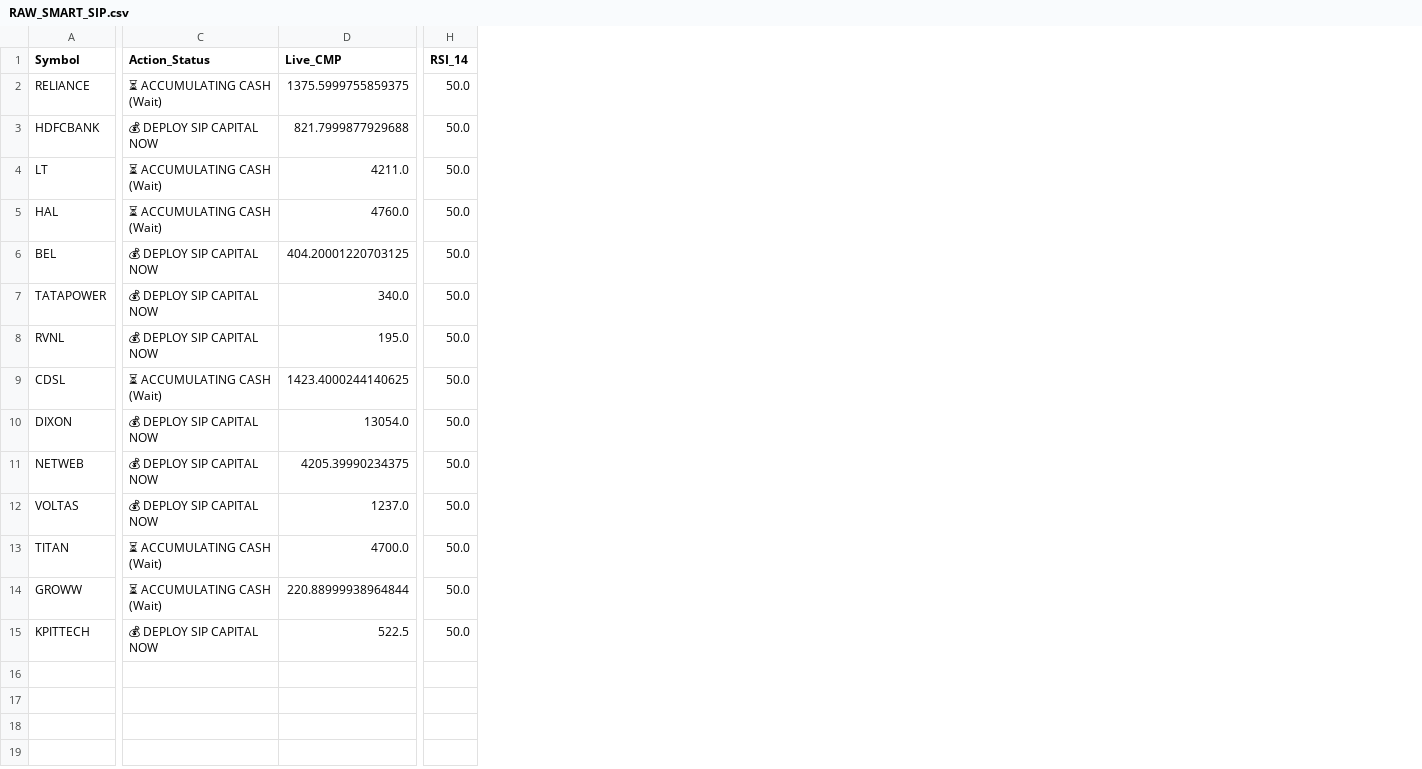
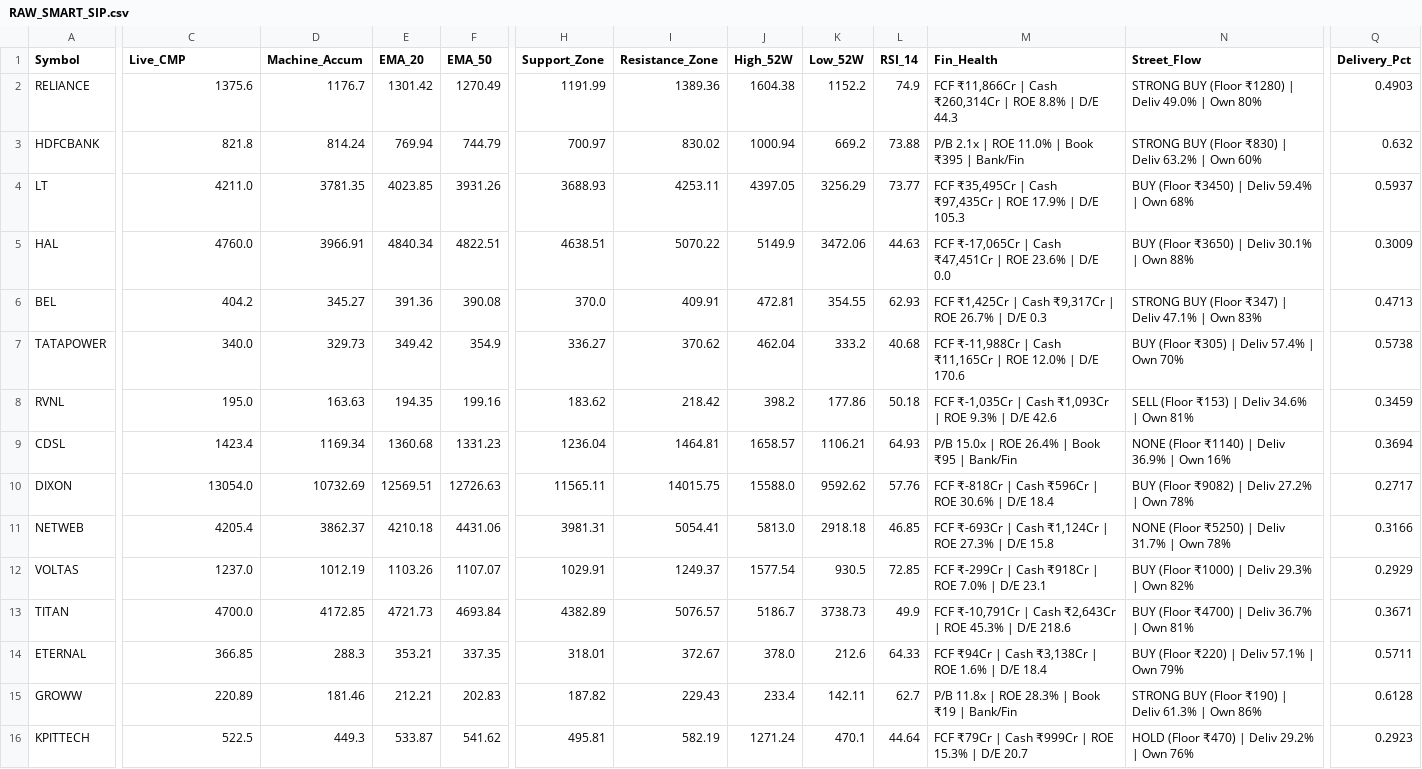
Before and after one commit to bornsupreme21-pk/nbt-quantum-engine, a CSV file: RAW_SMART_SIP.csv, drawn as a sheet; only a part is shown, gaps mark what is left out; removed rows and columns are numbered as before the commit, all else as after; rows hold the shown columns only; the diff covers the shown part only; the diff names each change by its address in the sheet, - before the commit and + after, or states it on an @@ line.

```diff
--- a/RAW_SMART_SIP.csv
+++ b/RAW_SMART_SIP.csv
-column C (Action_Status), rows 2-15: ⏳ ACCUMULATING CASH (Wait) | 💰 DEPLOY SIP CAPITAL NOW | ⏳ ACCUMULATING CASH (Wait) | ⏳ ACCUMULATING CASH (Wait) | 💰 DEPLOY SIP CAPITAL NOW | 💰 DEPLOY SIP CAPITAL NOW | 💰 DEPLOY SIP CAPITAL NOW | ⏳ ACCUMULATING CASH (Wait) | 💰 DEPLOY SIP CAPITAL NOW | 💰 DEPLOY SIP CAPITAL NOW | 💰 DEPLOY SIP CAPITAL NOW | ⏳ ACCUMULATING CASH (Wait) | ⏳ ACCUMULATING CASH (Wait) | 💰 DEPLOY SIP CAPITAL NOW
+column D (Machine_Accum), rows 2-13: 1176.7 | 814.24 | 3781.35 | 3966.91 | 345.27 | 329.73 | 163.63 | 1169.34 | 10732.69 | 3862.37 | 1012.19 | 4172.85; rows 15-16: 181.46 | 449.3
+column E (EMA_20), rows 2-13: 1301.42 | 769.94 | 4023.85 | 4840.34 | 391.36 | 349.42 | 194.35 | 1360.68 | 12569.51 | 4210.18 | 1103.26 | 4721.73; rows 15-16: 212.21 | 533.87
+column F (EMA_50), rows 2-13: 1270.49 | 744.79 | 3931.26 | 4822.51 | 390.08 | 354.9 | 199.16 | 1331.23 | 12726.63 | 4431.06 | 1107.07 | 4693.84; rows 15-16: 202.83 | 541.62
+column H (Support_Zone), rows 2-13: 1191.99 | 700.97 | 3688.93 | 4638.51 | 370.0 | 336.27 | 183.62 | 1236.04 | 11565.11 | 3981.31 | 1029.91 | 4382.89; rows 15-16: 187.82 | 495.81
+column I (Resistance_Zone), rows 2-13: 1389.36 | 830.02 | 4253.11 | 5070.22 | 409.91 | 370.62 | 218.42 | 1464.81 | 14015.75 | 5054.41 | 1249.37 | 5076.57; rows 15-16: 229.43 | 582.19
+column J (High_52W), rows 2-13: 1604.38 | 1000.94 | 4397.05 | 5149.9 | 472.81 | 462.04 | 398.2 | 1658.57 | 15588.0 | 5813.0 | 1577.54 | 5186.7; rows 15-16: 233.4 | 1271.24
+column K (Low_52W), rows 2-13: 1152.2 | 669.2 | 3256.29 | 3472.06 | 354.55 | 333.2 | 177.86 | 1106.21 | 9592.62 | 2918.18 | 930.5 | 3738.73; rows 15-16: 142.11 | 470.1
+column M (Fin_Health), rows 2-13: FCF ₹11,866Cr | Cash ₹260,314Cr | ROE 8.8% | D/E 44.3 | P/B 2.1x | ROE 11.0% | Book ₹395 | Bank/Fin | FCF ₹35,495Cr | Cash ₹97,435Cr | ROE 17.9% | D/E 105.3 | FCF ₹-17,065Cr | Cash ₹47,451Cr | ROE 23.6% | D/E 0.0 | FCF ₹1,425Cr | Cash ₹9,317Cr | ROE 26.7% | D/E 0.3 | FCF ₹-11,988Cr | Cash ₹11,165Cr | ROE 12.0% | D/E 170.6 | FCF ₹-1,035Cr | Cash ₹1,093Cr | ROE 9.3% | D/E 42.6 | P/B 15.0x | ROE 26.4% | Book ₹95 | Bank/Fin | FCF ₹-818Cr | Cash ₹596Cr | ROE 30.6% | D/E 18.4 | FCF ₹-693Cr | Cash ₹1,124Cr | ROE 27.3% | D/E 15.8 | FCF ₹-299Cr | Cash ₹918Cr | ROE 7.0% | D/E 23.1 | FCF ₹-10,791Cr | Cash ₹2,643Cr | ROE 45.3% | D/E 218.6; rows 15-16: P/B 11.8x | ROE 28.3% | Book ₹19 | Bank/Fin | FCF ₹79Cr | Cash ₹999Cr | ROE 15.3% | D/E 20.7
+column N (Street_Flow), rows 2-13: STRONG BUY (Floor ₹1280) | Deliv 49.0% | Own 80% | STRONG BUY (Floor ₹830) | Deliv 63.2% | Own 60% | BUY (Floor ₹3450) | Deliv 59.4% | Own 68% | BUY (Floor ₹3650) | Deliv 30.1% | Own 88% | STRONG BUY (Floor ₹347) | Deliv 47.1% | Own 83% | BUY (Floor ₹305) | Deliv 57.4% | Own 70% | SELL (Floor ₹153) | Deliv 34.6% | Own 81% | NONE (Floor ₹1140) | Deliv 36.9% | Own 16% | BUY (Floor ₹9082) | Deliv 27.2% | Own 78% | NONE (Floor ₹5250) | Deliv 31.7% | Own 78% | BUY (Floor ₹1000) | Deliv 29.3% | Own 82% | BUY (Floor ₹4700) | Deliv 36.7% | Own 81%; rows 15-16: STRONG BUY (Floor ₹190) | Deliv 61.3% | Own 86% | HOLD (Floor ₹470) | Deliv 29.2% | Own 76%
+column Q (Delivery_Pct), rows 2-13: 0.4903 | 0.632 | 0.5937 | 0.3009 | 0.4713 | 0.5738 | 0.3459 | 0.3694 | 0.2717 | 0.3166 | 0.2929 | 0.3671; rows 15-16: 0.6128 | 0.2923
-C2 (Live_CMP): 1375.5999755859375
+C2 (Live_CMP): 1375.6
-L2 (RSI_14): 50.0
+L2 (RSI_14): 74.9
-C3 (Live_CMP): 821.7999877929688
+C3 (Live_CMP): 821.8
-L3 (RSI_14): 50.0
+L3 (RSI_14): 73.88
-L4 (RSI_14): 50.0
+L4 (RSI_14): 73.77
-L5 (RSI_14): 50.0
+L5 (RSI_14): 44.63
-C6 (Live_CMP): 404.20001220703125
+C6 (Live_CMP): 404.2
-L6 (RSI_14): 50.0
+L6 (RSI_14): 62.93
-L7 (RSI_14): 50.0
+L7 (RSI_14): 40.68
-L8 (RSI_14): 50.0
+L8 (RSI_14): 50.18
-C9 (Live_CMP): 1423.4000244140625
+C9 (Live_CMP): 1423.4
-L9 (RSI_14): 50.0
+L9 (RSI_14): 64.93
-L10 (RSI_14): 50.0
+L10 (RSI_14): 57.76
-C11 (Live_CMP): 4205.39990234375
+C11 (Live_CMP): 4205.4
-L11 (RSI_14): 50.0
+L11 (RSI_14): 46.85
-L12 (RSI_14): 50.0
+L12 (RSI_14): 72.85
-L13 (RSI_14): 50.0
+L13 (RSI_14): 49.9
+row 14: ETERNAL | 366.85 | 288.3 | 353.21 | 337.35 | 318.01 | 372.67 | 378.0 | 212.6 | 64.33 | FCF ₹94Cr | Cash ₹3,138Cr | ROE 1.6% | D/E 18.4 | BUY (Floor ₹220) | Deliv 57.1% | Own 79% | 0.5711
-C15 (Live_CMP): 220.88999938964844
+C15 (Live_CMP): 220.89
-L15 (RSI_14): 50.0
+L15 (RSI_14): 62.7
-L16 (RSI_14): 50.0
+L16 (RSI_14): 44.64
```
Also changed, not shown: 3 removed columns elsewhere in this file, RAW_ALPHA_HUNTER.csv, RAW_INCUBATOR.csv, 9 other files.
